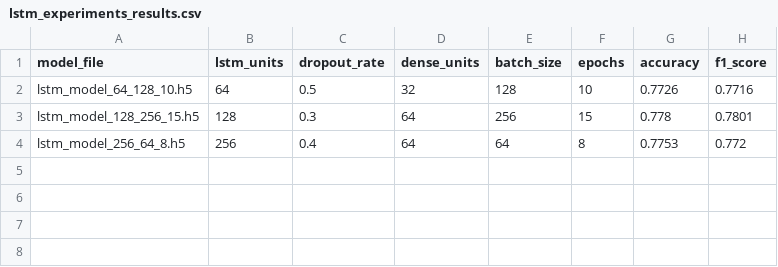
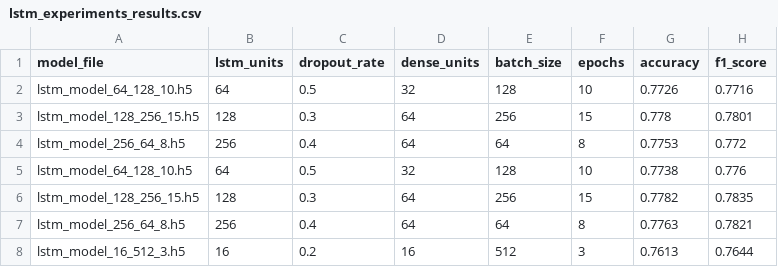
Before and after one commit to Arnaud66170/P7_sentiment_MLOps, a CSV file: results/lstm_experiments_results.csv, drawn as a sheet; the diff names each change by its address in the sheet, - before the commit and + after, or states it on an @@ line.

```diff
--- a/results/lstm_experiments_results.csv
+++ b/results/lstm_experiments_results.csv
+row 5: lstm_model_64_128_10.h5 | 64 | 0.5 | 32 | 128 | 10 | 0.7738 | 0.776
+row 6: lstm_model_128_256_15.h5 | 128 | 0.3 | 64 | 256 | 15 | 0.7782 | 0.7835
+row 7: lstm_model_256_64_8.h5 | 256 | 0.4 | 64 | 64 | 8 | 0.7763 | 0.7821
+row 8: lstm_model_16_512_3.h5 | 16 | 0.2 | 16 | 512 | 3 | 0.7613 | 0.7644
```
Also changed, not shown: 6 other files.
